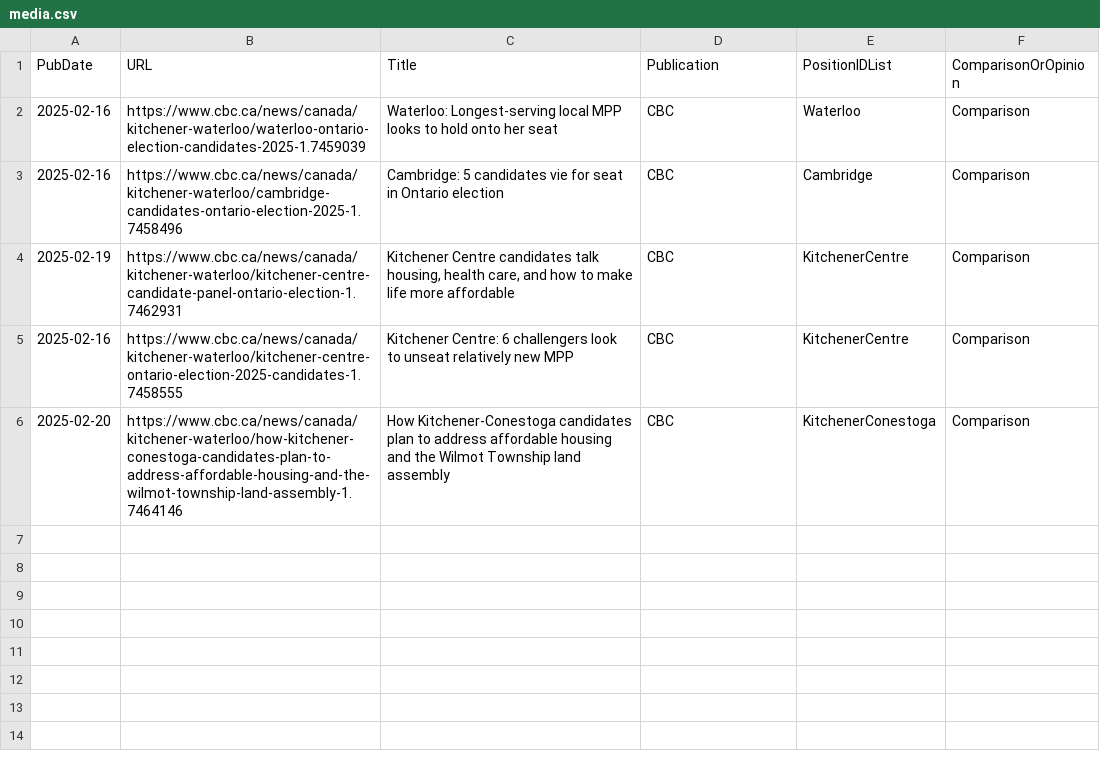
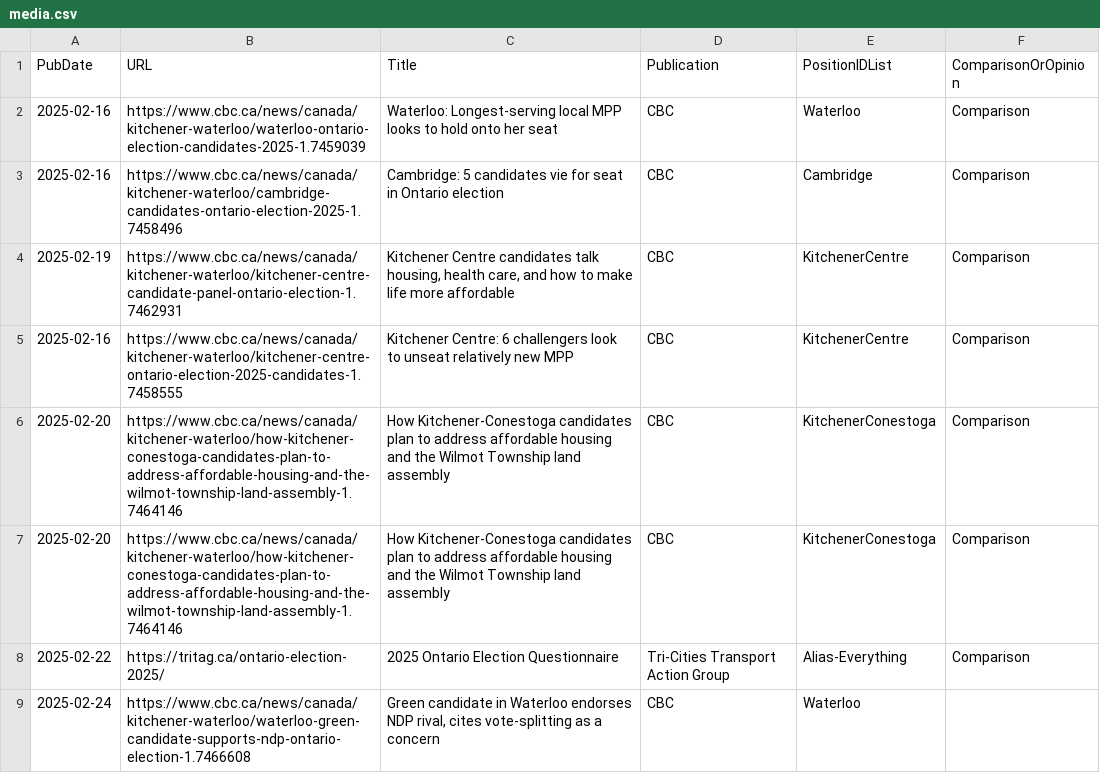
Before and after one commit to CivicTechWR/WRVotesProv2025, a CSV file: docs/_data/sync/media.csv, drawn as a sheet; the diff names each change by its address in the sheet, - before the commit and + after, or states it on an @@ line.

Commit message:
add media

```diff
--- a/docs/_data/sync/media.csv
+++ b/docs/_data/sync/media.csv
+row 7: 2025-02-20 | https://www.cbc.ca/news/canada/kitchener-waterloo/how-kitchener-conestoga-candidates-plan-to-address-affordable-housing-and-the-wilmot-township-land-assembly-1.7464146 | How Kitchener-Conestoga candidates plan to address affordable housing and the Wilmot Township land assembly | CBC | KitchenerConestoga | Comparison
+row 8: 2025-02-22 | https://tritag.ca/ontario-election-2025/ | 2025 Ontario Election Questionnaire | Tri-Cities Transport Action Group | Alias-Everything | Comparison
+row 9: 2025-02-24 | https://www.cbc.ca/news/canada/kitchener-waterloo/waterloo-green-candidate-supports-ndp-ontario-election-1.7466608 | Green candidate in Waterloo endorses NDP rival, cites vote-splitting as a concern | CBC | Waterloo
```
